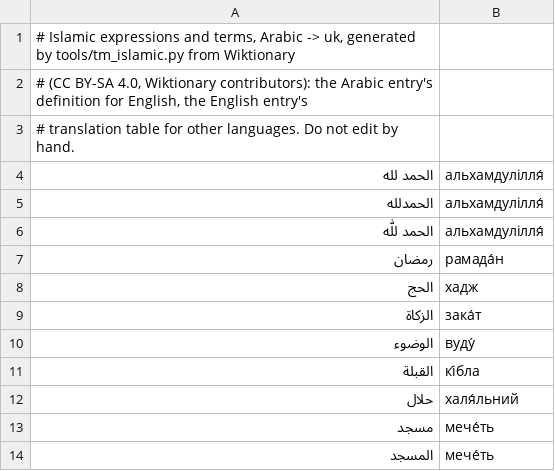
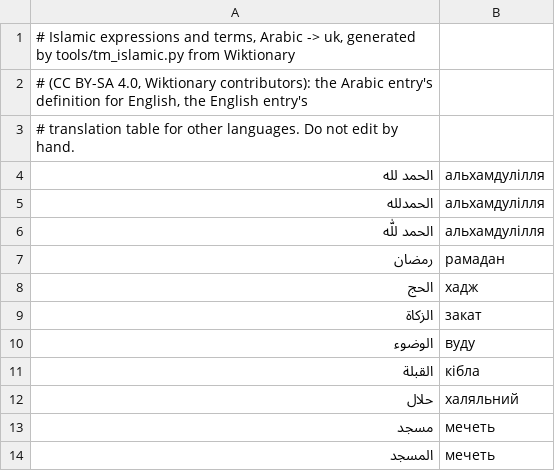
Before and after one commit to modulix0025-dev/android, a TSV file: modulex-translator/app/src/main/assets/glossary/ar-uk.islamic.tsv, drawn as a sheet.

```diff
--- a/modulex-translator/app/src/main/assets/glossary/ar-uk.islamic.tsv
+++ b/modulex-translator/app/src/main/assets/glossary/ar-uk.islamic.tsv
@@ -3,12 +3,12 @@
 # translation table for other languages. Do not edit by hand.
-الحمد لله	альхамдулілля́
-الحمدلله	альхамдулілля́
-الحمد للّٰه	альхамдулілля́
-رمضان	рамада́н
+الحمد لله	альхамдулілля
+الحمدلله	альхамдулілля
+الحمد للّٰه	альхамдулілля
+رمضان	рамадан
 الحج	хадж
-الزكاة	зака́т
-الوضوء	вуду́
-القبلة	кі́бла
-حلال	халя́льний
-مسجد	мече́ть
-المسجد	мече́ть
+الزكاة	закат
+الوضوء	вуду
+القبلة	кібла
+حلال	халяльний
+مسجد	мечеть
+المسجد	мечеть
```
Also changed, not shown: modulex-translator/app/src/main/assets/glossary/ar-de.islamic.tsv, modulex-translator/app/src/main/assets/glossary/ar-en.islamic.tsv, 2 other files.
